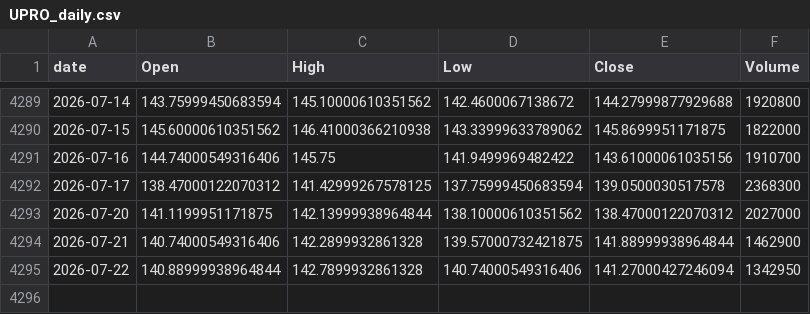
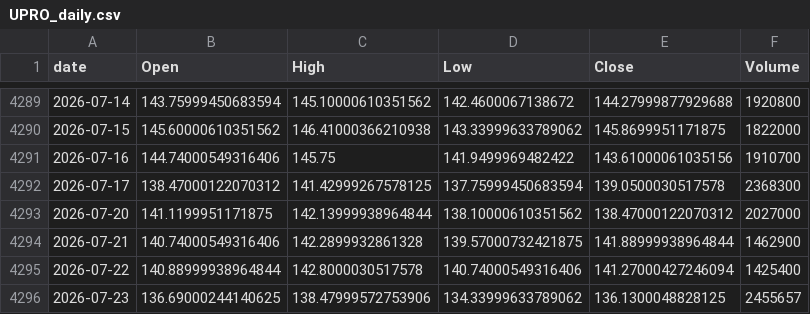
Before and after one commit to jeencare/sp500-strategy, a CSV file: data/UPRO_daily.csv, drawn as a sheet; only a part is shown, gaps mark what is left out.

```diff
--- a/data/UPRO_daily.csv
+++ b/data/UPRO_daily.csv
@@ -4294,2 +4294,3 @@
 2026-07-21,140.74000549316406,142.2899932861328,139.57000732421875,141.88999938964844,1462900
-2026-07-22,140.88999938964844,142.7899932861328,140.74000549316406,141.27000427246094,1342950
+2026-07-22,140.88999938964844,142.8000030517578,140.74000549316406,141.27000427246094,1425400
+2026-07-23,136.69000244140625,138.47999572753906,134.33999633789062,136.1300048828125,2455657
```
Also changed, not shown: data/IVV_daily.csv, data/QQQ_daily.csv, 10 other files.
